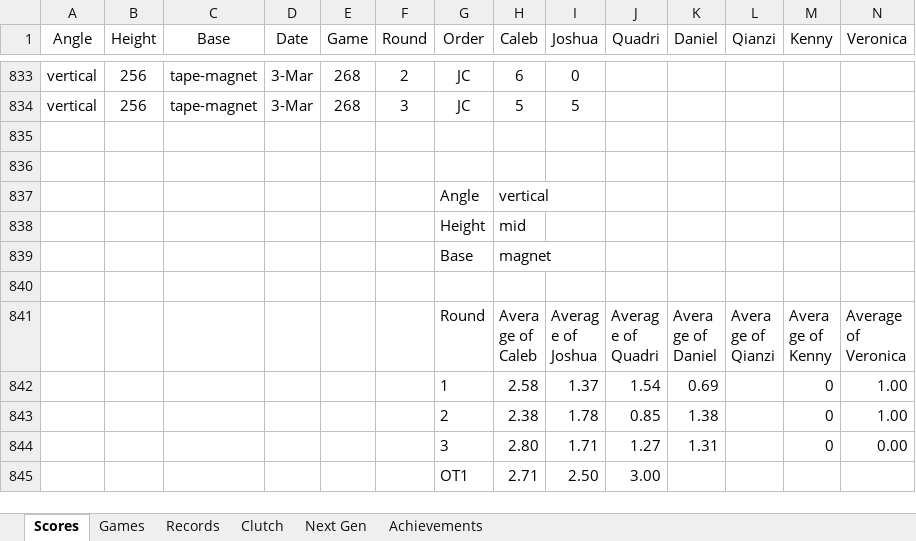
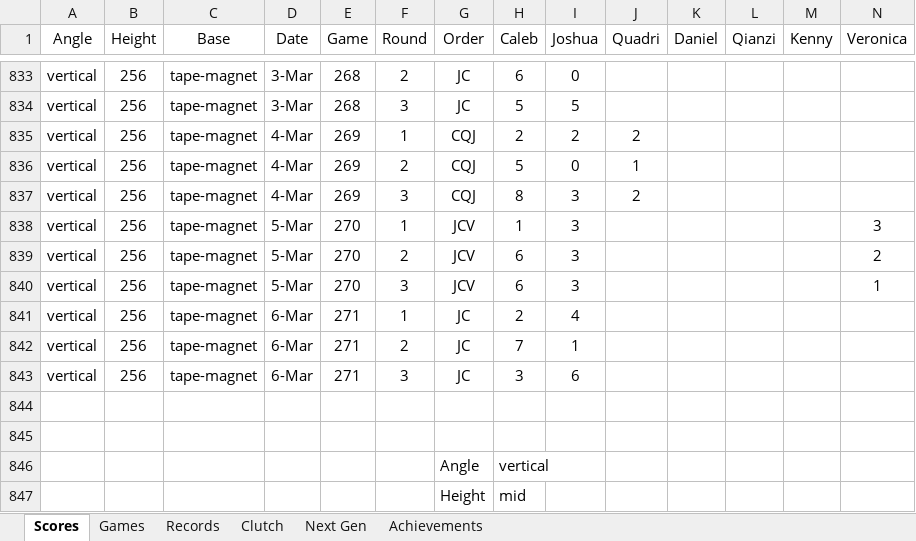
Before and after one commit to CalebSkinner1/DartsAnalysis, an Excel workbook: Maxfield - Darts.xlsx, sheet Scores, drawn as a sheet; only a part is shown, gaps mark what is left out; the shorter side is filled out with more unchanged rows; values as stored, in another font and other column widths than the file's, no borders; table styles not drawn; rows hold the shown columns only; the diff names each change by its address in the sheet, - before the commit and + after, or states it on an @@ line.

Commit message:
Update Maxfield - Darts.xlsx

```diff
--- a/Maxfield - Darts.xlsx (sheet Scores)
+++ b/Maxfield - Darts.xlsx (sheet Scores)
+row 835: vertical | 256 | tape-magnet | 4-Mar | 269 | 1 | CQJ | 2 | 2 | 2
+row 836: vertical | 256 | tape-magnet | 4-Mar | 269 | 2 | CQJ | 5 | 0 | 1
+row 837: vertical | 256 | tape-magnet | 4-Mar | 269 | 3 | CQJ | 8 | 3 | 2
+row 838: vertical | 256 | tape-magnet | 5-Mar | 270 | 1 | JCV | 1 | 3 |  |  |  |  | 3
+row 839: vertical | 256 | tape-magnet | 5-Mar | 270 | 2 | JCV | 6 | 3 |  |  |  |  | 2
+row 840: vertical | 256 | tape-magnet | 5-Mar | 270 | 3 | JCV | 6 | 3 |  |  |  |  | 1
+row 841: vertical | 256 | tape-magnet | 6-Mar | 271 | 1 | JC | 2 | 4
+row 842: vertical | 256 | tape-magnet | 6-Mar | 271 | 2 | JC | 7 | 1
+row 843: vertical | 256 | tape-magnet | 6-Mar | 271 | 3 | JC | 3 | 6
```
Also changed, not shown: sheet Next Gen.
